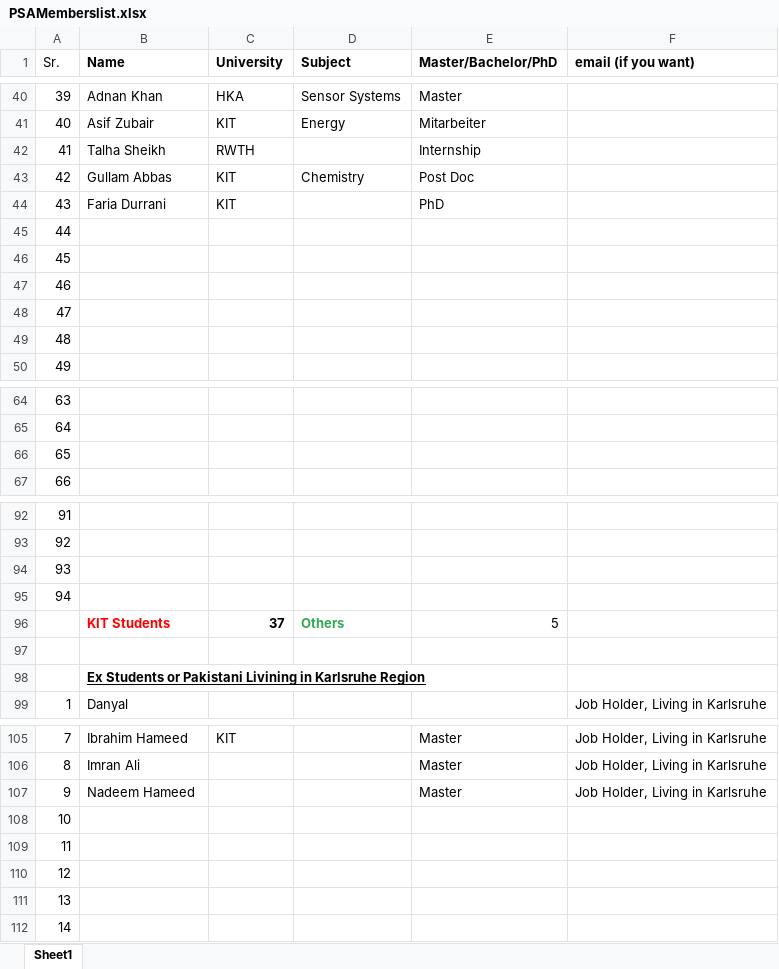
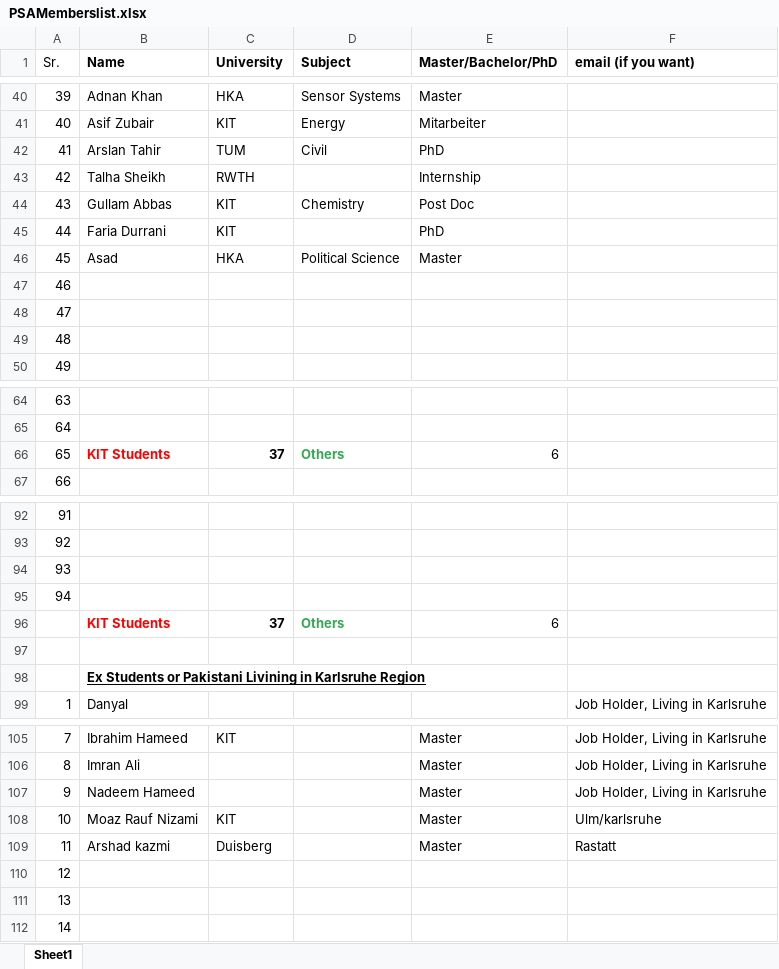
Before and after one commit to enggsajjad/psa-constitution, an Excel workbook: Applications/PSAMemberslist.xlsx, sheet Sheet1, drawn as a sheet; only a part is shown, gaps mark what is left out; values as stored, in another font and other column widths than the file's, no borders; removed rows and columns are numbered as before the commit, all else as after; the diff names each change by its address in the sheet, - before the commit and + after, or states it on an @@ line.

Commit message:
modified list and form

```diff
--- a/Applications/PSAMemberslist.xlsx (sheet Sheet1)
+++ b/Applications/PSAMemberslist.xlsx (sheet Sheet1)
+row 42: 41 | Arslan Tahir | TUM | Civil | PhD
-A43 (Sr.): 41
+A43 (Sr.): 42
-A44 (Sr.): 42
+A44 (Sr.): 43
-A45 (Sr.): 43
+A45 (Sr.): 44
-row 45: 44
-row 46: 45
+row 46: 45 | Asad | HKA | Political Science | Master
-row 66: 65
+row 66: 65 | KIT Students | 37 | Others | 6
-E96 (Master/Bachelor/PhD): 5
+E96 (Master/Bachelor/PhD): 6
-row 108: 10
-row 109: 11
+row 108: 10 | Moaz Rauf Nizami | KIT |  | Master | Ulm/karlsruhe
+row 109: 11 | Arshad kazmi | Duisberg |  | Master | Rastatt
```
Also changed, not shown: 2 other files.
